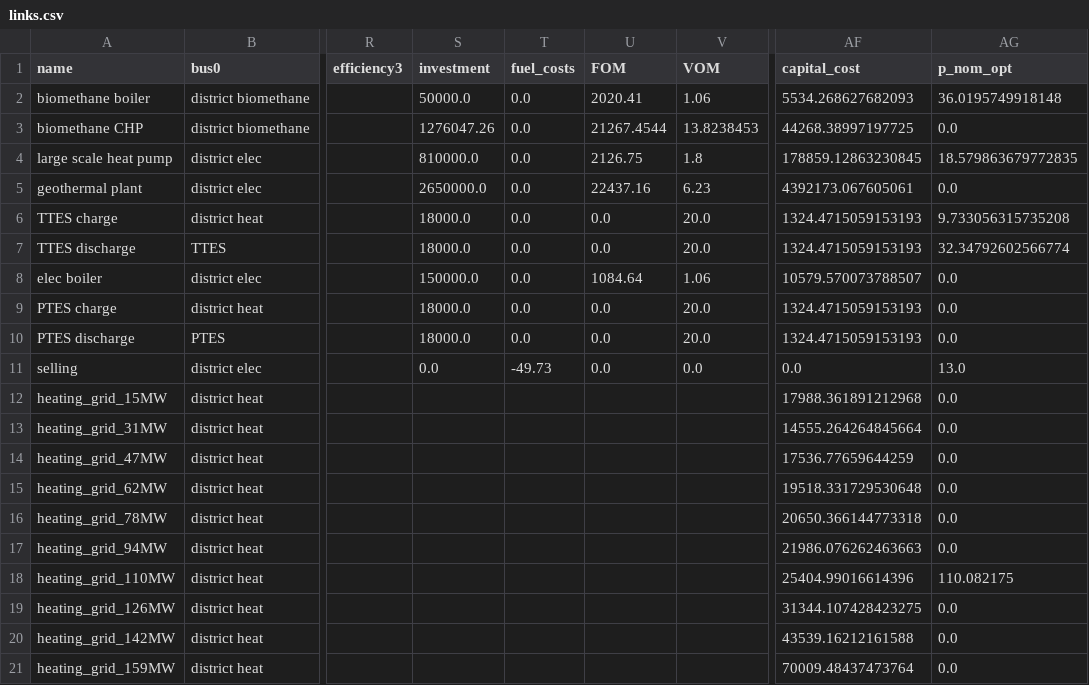
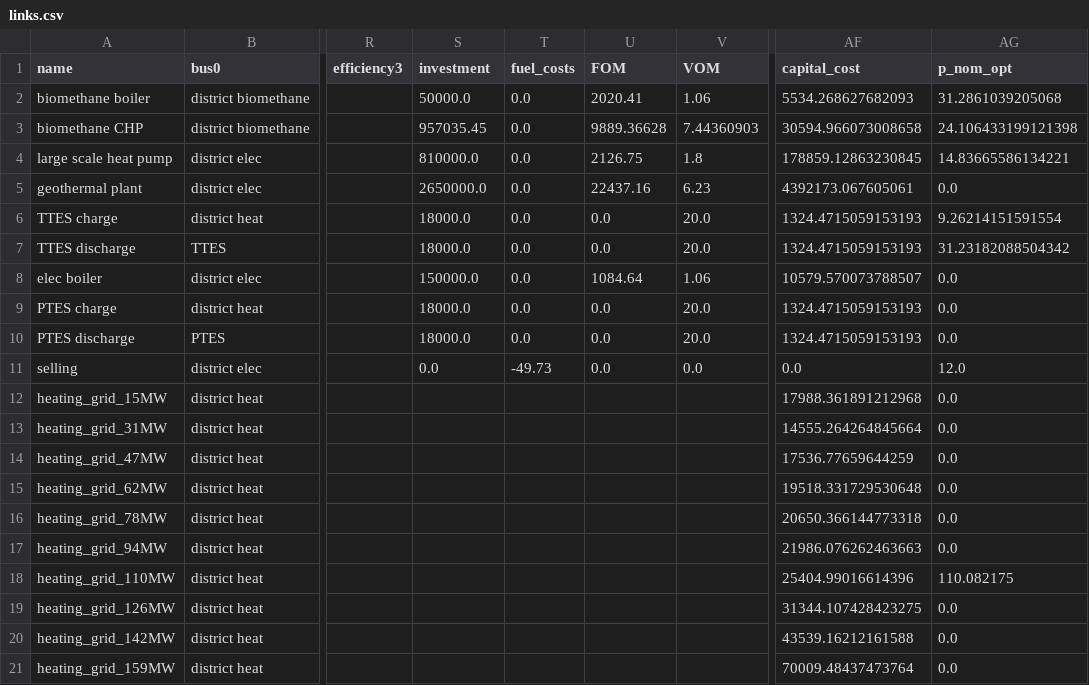
Before and after one commit to ltrentmann/PyPSA-DESOpt-Heat, a CSV file: results/region_60-45/links.csv, drawn as a sheet; only a part is shown, gaps mark what is left out; the diff names each change by its address in the sheet, - before the commit and + after, or states it on an @@ line.

```diff
--- a/results/region_60-45/links.csv
+++ b/results/region_60-45/links.csv
-AG2 (p_nom_opt): 36.0195749918148
+AG2 (p_nom_opt): 31.2861039205068
-S3 (investment): 1276047.26
+S3 (investment): 957035.45
-U3 (FOM): 21267.4544
+U3 (FOM): 9889.36628
-V3 (VOM): 13.8238453
+V3 (VOM): 7.44360903
-AF3 (capital_cost): 44268.38997197725
+AF3 (capital_cost): 30594.966073008658
-AG3 (p_nom_opt): 0.0
+AG3 (p_nom_opt): 24.106433199121398
-AG4 (p_nom_opt): 18.579863679772835
+AG4 (p_nom_opt): 14.83665586134221
-AG6 (p_nom_opt): 9.733056315735208
+AG6 (p_nom_opt): 9.26214151591554
-AG7 (p_nom_opt): 32.34792602566774
+AG7 (p_nom_opt): 31.23182088504342
-AG11 (p_nom_opt): 13.0
+AG11 (p_nom_opt): 12.0
```
Also changed, not shown: results/region_60-45/generators-p_max_pu.csv, results/region_60-45/storage_units-p.csv, 30 other files.
